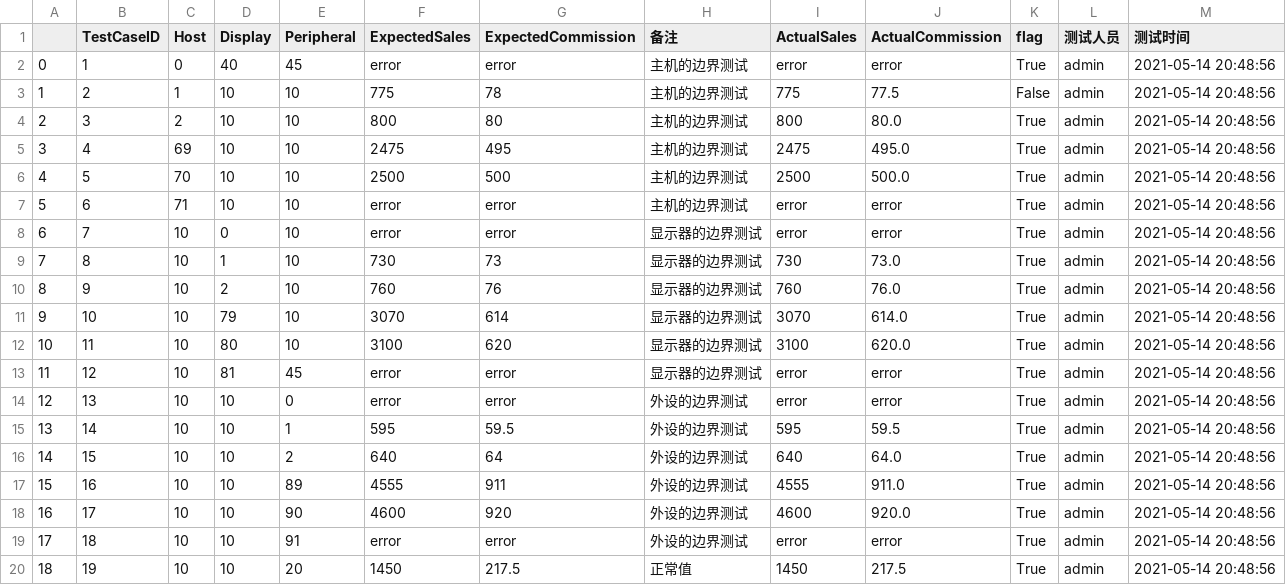
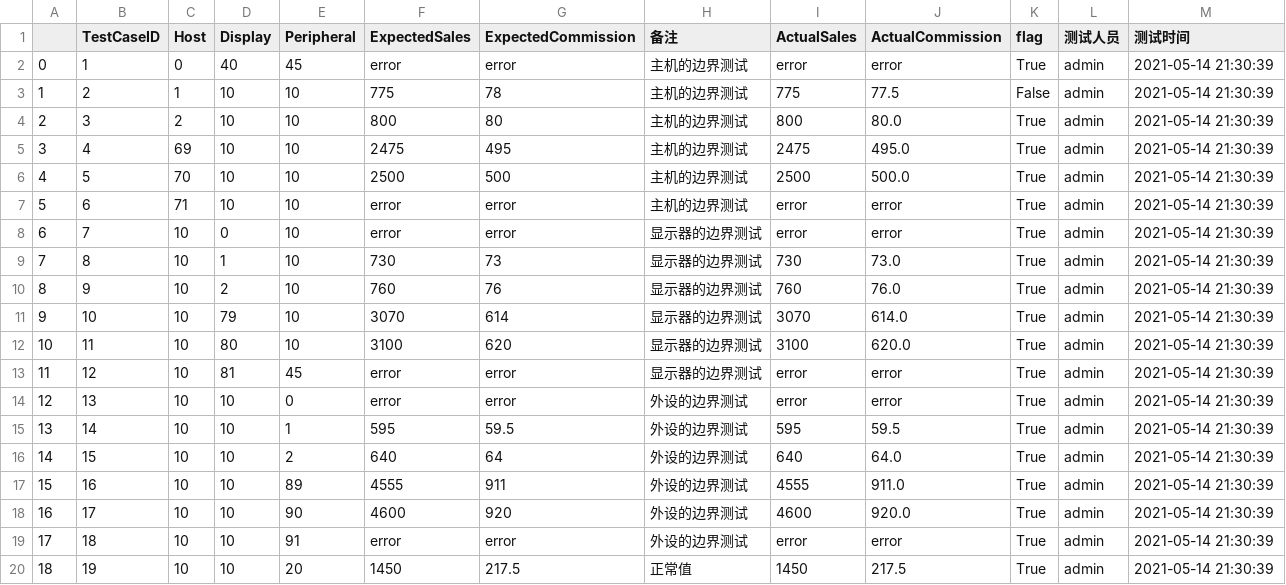
Before and after one commit to huajiaohuixiang/SoftWareTest, a CSV file: back/csv/admin/com/边界值测试/output.csv, drawn as a sheet.

```diff
--- a/back/csv/admin/com/边界值测试/output.csv
+++ b/back/csv/admin/com/边界值测试/output.csv
@@ -1,20 +1,20 @@
 ,TestCaseID,Host,Display,Peripheral,ExpectedSales,ExpectedCommission,备注,ActualSales,ActualCommission,flag,测试人员,测试时间
-0,1,0,40,45,error,error,主机的边界测试,error,error,True,admin,2021-05-14 20:48:56
-1,2,1,10,10,775,78,主机的边界测试,775,77.5,False,admin,2021-05-14 20:48:56
-2,3,2,10,10,800,80,主机的边界测试,800,80.0,True,admin,2021-05-14 20:48:56
-3,4,69,10,10,2475,495,主机的边界测试,2475,495.0,True,admin,2021-05-14 20:48:56
-4,5,70,10,10,2500,500,主机的边界测试,2500,500.0,True,admin,2021-05-14 20:48:56
-5,6,71,10,10,error,error,主机的边界测试,error,error,True,admin,2021-05-14 20:48:56
-6,7,10,0,10,error,error,显示器的边界测试,error,error,True,admin,2021-05-14 20:48:56
-7,8,10,1,10,730,73,显示器的边界测试,730,73.0,True,admin,2021-05-14 20:48:56
-8,9,10,2,10,760,76,显示器的边界测试,760,76.0,True,admin,2021-05-14 20:48:56
-9,10,10,79,10,3070,614,显示器的边界测试,3070,614.0,True,admin,2021-05-14 20:48:56
-10,11,10,80,10,3100,620,显示器的边界测试,3100,620.0,True,admin,2021-05-14 20:48:56
-11,12,10,81,45,error,error,显示器的边界测试,error,error,True,admin,2021-05-14 20:48:56
-12,13,10,10,0,error,error,外设的边界测试,error,error,True,admin,2021-05-14 20:48:56
-13,14,10,10,1,595,59.5,外设的边界测试,595,59.5,True,admin,2021-05-14 20:48:56
-14,15,10,10,2,640,64,外设的边界测试,640,64.0,True,admin,2021-05-14 20:48:56
-15,16,10,10,89,4555,911,外设的边界测试,4555,911.0,True,admin,2021-05-14 20:48:56
-16,17,10,10,90,4600,920,外设的边界测试,4600,920.0,True,admin,2021-05-14 20:48:56
-17,18,10,10,91,error,error,外设的边界测试,error,error,True,admin,2021-05-14 20:48:56
-18,19,10,10,20,1450,217.5,正常值,1450,217.5,True,admin,2021-05-14 20:48:56
+0,1,0,40,45,error,error,主机的边界测试,error,error,True,admin,2021-05-14 21:30:39
+1,2,1,10,10,775,78,主机的边界测试,775,77.5,False,admin,2021-05-14 21:30:39
+2,3,2,10,10,800,80,主机的边界测试,800,80.0,True,admin,2021-05-14 21:30:39
+3,4,69,10,10,2475,495,主机的边界测试,2475,495.0,True,admin,2021-05-14 21:30:39
+4,5,70,10,10,2500,500,主机的边界测试,2500,500.0,True,admin,2021-05-14 21:30:39
+5,6,71,10,10,error,error,主机的边界测试,error,error,True,admin,2021-05-14 21:30:39
+6,7,10,0,10,error,error,显示器的边界测试,error,error,True,admin,2021-05-14 21:30:39
+7,8,10,1,10,730,73,显示器的边界测试,730,73.0,True,admin,2021-05-14 21:30:39
+8,9,10,2,10,760,76,显示器的边界测试,760,76.0,True,admin,2021-05-14 21:30:39
+9,10,10,79,10,3070,614,显示器的边界测试,3070,614.0,True,admin,2021-05-14 21:30:39
+10,11,10,80,10,3100,620,显示器的边界测试,3100,620.0,True,admin,2021-05-14 21:30:39
+11,12,10,81,45,error,error,显示器的边界测试,error,error,True,admin,2021-05-14 21:30:39
+12,13,10,10,0,error,error,外设的边界测试,error,error,True,admin,2021-05-14 21:30:39
+13,14,10,10,1,595,59.5,外设的边界测试,595,59.5,True,admin,2021-05-14 21:30:39
+14,15,10,10,2,640,64,外设的边界测试,640,64.0,True,admin,2021-05-14 21:30:39
+15,16,10,10,89,4555,911,外设的边界测试,4555,911.0,True,admin,2021-05-14 21:30:39
+16,17,10,10,90,4600,920,外设的边界测试,4600,920.0,True,admin,2021-05-14 21:30:39
+17,18,10,10,91,error,error,外设的边界测试,error,error,True,admin,2021-05-14 21:30:39
+18,19,10,10,20,1450,217.5,正常值,1450,217.5,True,admin,2021-05-14 21:30:39
```
Also changed, not shown: 1 other file.
